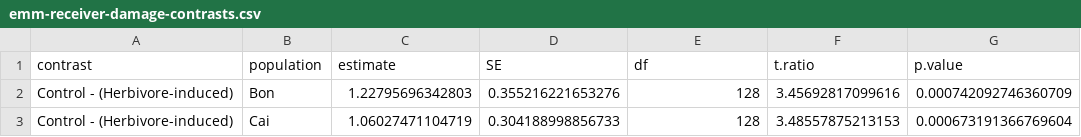
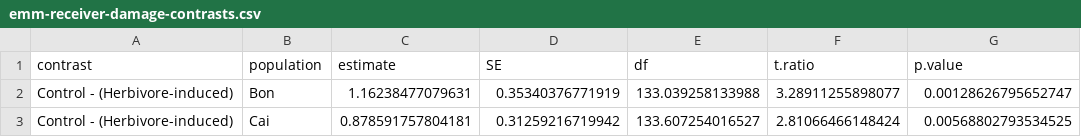
Before and after one commit to Granjel/CoVOCom, a CSV file: tables/emm-receiver-damage-contrasts.csv, drawn as a sheet.

```diff
--- a/tables/emm-receiver-damage-contrasts.csv
+++ b/tables/emm-receiver-damage-contrasts.csv
@@ -1,3 +1,3 @@
 "contrast","population","estimate","SE","df","t.ratio","p.value"
-"Control - (Herbivore-induced)","Bon",1.22795696342803,0.355216221653276,128,3.45692817099616,0.000742092746360709
-"Control - (Herbivore-induced)","Cai",1.06027471104719,0.304188998856733,128,3.48557875213153,0.000673191366769604
+"Control - (Herbivore-induced)","Bon",1.16238477079631,0.35340376771919,133.039258133988,3.28911255898077,0.00128626795652747
+"Control - (Herbivore-induced)","Cai",0.878591757804181,0.31259216719942,133.607254016527,2.81066466148424,0.00568802793534525
```
Also changed, not shown: tables/emm-receiver-damage-emmeans.csv, 8 other files.
